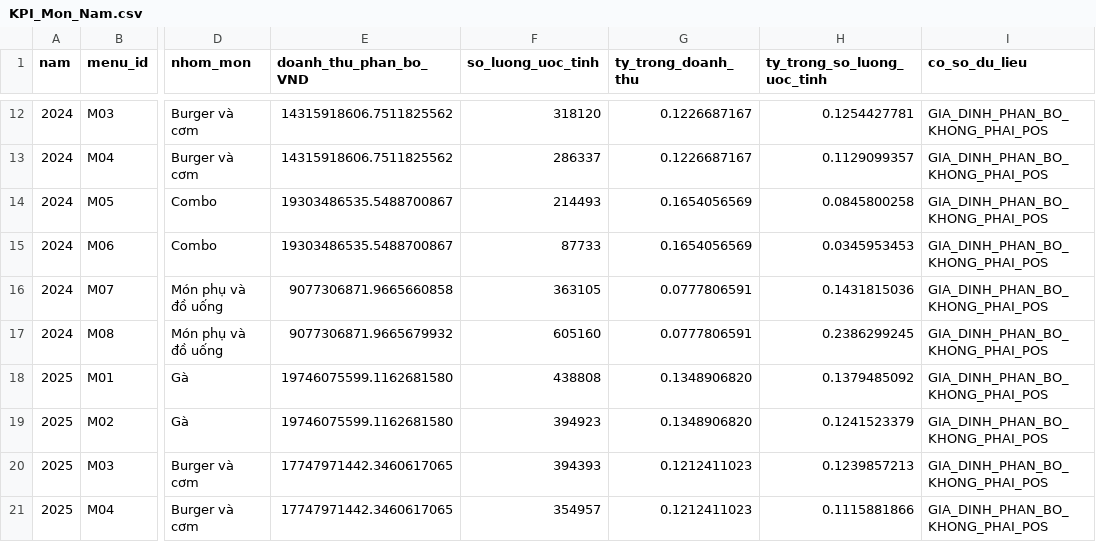
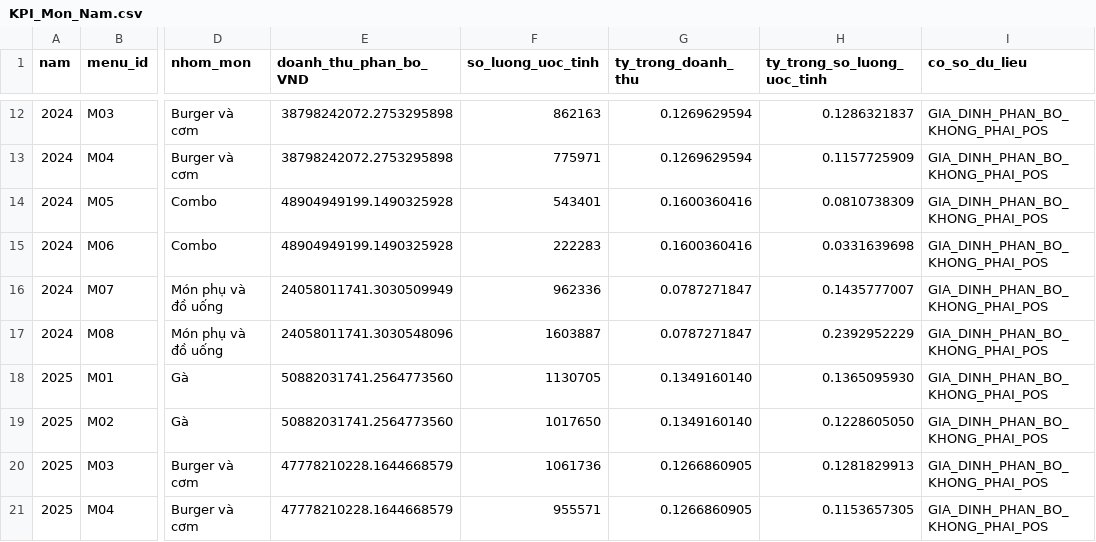
Before and after one commit to haonuongbo/Phan-tich-du-lieu-trong-moi-truong-doanh-nghiep, a CSV file: DataPhantich/KPI_Mon_Nam.csv, drawn as a sheet; only a part is shown, gaps mark what is left out; the diff covers the shown part only; the diff names each change by its address in the sheet, - before the commit and + after, or states it on an @@ line.

```diff
--- a/DataPhantich/KPI_Mon_Nam.csv
+++ b/DataPhantich/KPI_Mon_Nam.csv
-E12:E13 (doanh_thu_phan_bo_VND): 14315918606.7511825562
+E12:E13 (doanh_thu_phan_bo_VND): 38798242072.2753295898
-F12 (so_luong_uoc_tinh): 318120
+F12 (so_luong_uoc_tinh): 862163
-G12:G13 (ty_trong_doanh_thu): 0.1226687167
+G12:G13 (ty_trong_doanh_thu): 0.1269629594
-H12 (ty_trong_so_luong_uoc_tinh): 0.1254427781
+H12 (ty_trong_so_luong_uoc_tinh): 0.1286321837
-F13 (so_luong_uoc_tinh): 286337
+F13 (so_luong_uoc_tinh): 775971
-H13 (ty_trong_so_luong_uoc_tinh): 0.1129099357
+H13 (ty_trong_so_luong_uoc_tinh): 0.1157725909
-E14:E15 (doanh_thu_phan_bo_VND): 19303486535.5488700867
+E14:E15 (doanh_thu_phan_bo_VND): 48904949199.1490325928
-F14 (so_luong_uoc_tinh): 214493
+F14 (so_luong_uoc_tinh): 543401
-G14:G15 (ty_trong_doanh_thu): 0.1654056569
+G14:G15 (ty_trong_doanh_thu): 0.1600360416
-H14 (ty_trong_so_luong_uoc_tinh): 0.0845800258
+H14 (ty_trong_so_luong_uoc_tinh): 0.0810738309
-F15 (so_luong_uoc_tinh): 87733
+F15 (so_luong_uoc_tinh): 222283
-H15 (ty_trong_so_luong_uoc_tinh): 0.0345953453
+H15 (ty_trong_so_luong_uoc_tinh): 0.0331639698
-E16 (doanh_thu_phan_bo_VND): 9077306871.9665660858
+E16 (doanh_thu_phan_bo_VND): 24058011741.3030509949
-F16 (so_luong_uoc_tinh): 363105
+F16 (so_luong_uoc_tinh): 962336
-G16:G17 (ty_trong_doanh_thu): 0.0777806591
+G16:G17 (ty_trong_doanh_thu): 0.0787271847
-H16 (ty_trong_so_luong_uoc_tinh): 0.1431815036
+H16 (ty_trong_so_luong_uoc_tinh): 0.1435777007
-E17 (doanh_thu_phan_bo_VND): 9077306871.9665679932
+E17 (doanh_thu_phan_bo_VND): 24058011741.3030548096
-F17 (so_luong_uoc_tinh): 605160
+F17 (so_luong_uoc_tinh): 1603887
-H17 (ty_trong_so_luong_uoc_tinh): 0.2386299245
+H17 (ty_trong_so_luong_uoc_tinh): 0.2392952229
-E18:E19 (doanh_thu_phan_bo_VND): 19746075599.1162681580
+E18:E19 (doanh_thu_phan_bo_VND): 50882031741.2564773560
-F18 (so_luong_uoc_tinh): 438808
+F18 (so_luong_uoc_tinh): 1130705
-G18:G19 (ty_trong_doanh_thu): 0.1348906820
+G18:G19 (ty_trong_doanh_thu): 0.1349160140
-H18 (ty_trong_so_luong_uoc_tinh): 0.1379485092
+H18 (ty_trong_so_luong_uoc_tinh): 0.1365095930
-F19 (so_luong_uoc_tinh): 394923
+F19 (so_luong_uoc_tinh): 1017650
-H19 (ty_trong_so_luong_uoc_tinh): 0.1241523379
+H19 (ty_trong_so_luong_uoc_tinh): 0.1228605050
-E20:E21 (doanh_thu_phan_bo_VND): 17747971442.3460617065
+E20:E21 (doanh_thu_phan_bo_VND): 47778210228.1644668579
-F20 (so_luong_uoc_tinh): 394393
+F20 (so_luong_uoc_tinh): 1061736
-G20:G21 (ty_trong_doanh_thu): 0.1212411023
+G20:G21 (ty_trong_doanh_thu): 0.1266860905
-H20 (ty_trong_so_luong_uoc_tinh): 0.1239857213
+H20 (ty_trong_so_luong_uoc_tinh): 0.1281829913
-F21 (so_luong_uoc_tinh): 354957
+F21 (so_luong_uoc_tinh): 955571
-H21 (ty_trong_so_luong_uoc_tinh): 0.1115881866
+H21 (ty_trong_so_luong_uoc_tinh): 0.1153657305
```
Also changed, not shown: 56 edited cells elsewhere in this file, DataGoc/02_KFC_TPHCM_cua_hang_mo_phong.csv, DataPhantich/KPI_LoaiViTri_Nam.csv, 26 other files.
